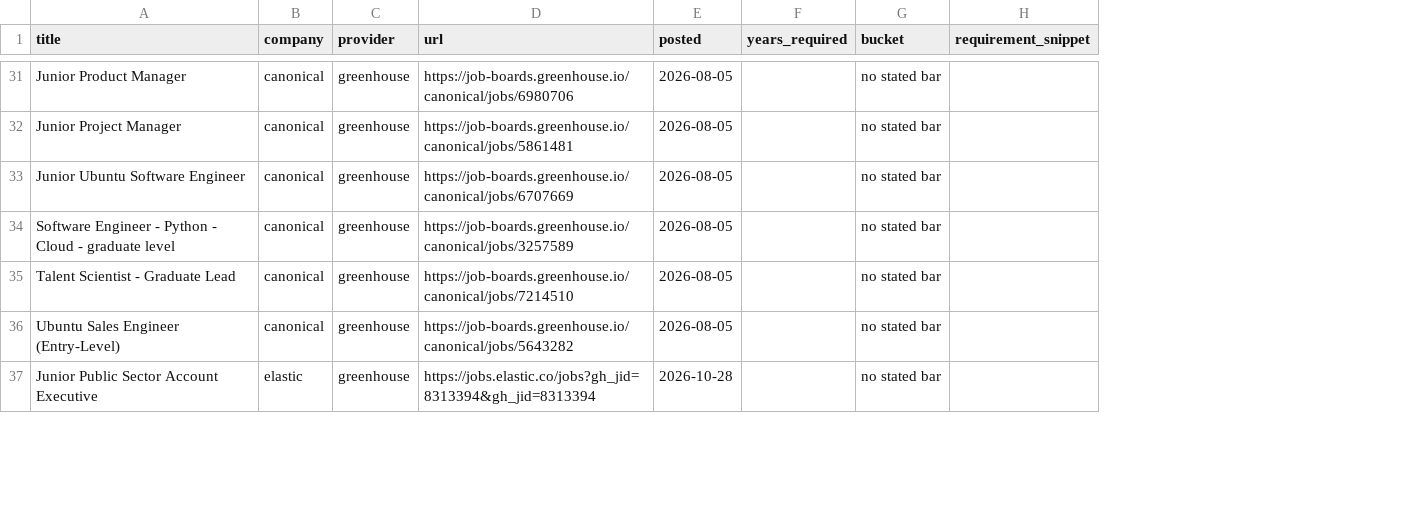
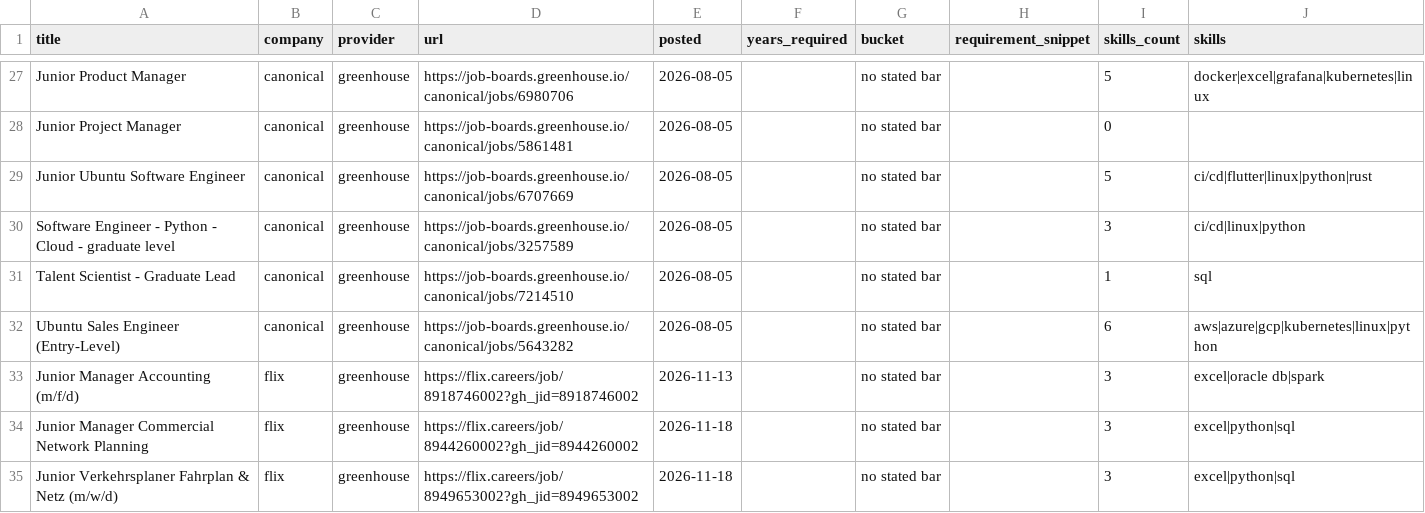
Before and after one commit to Reaver1000/job-market-dashboard, a CSV file: data/junior_ads_2026-11-21.csv, drawn as a sheet; only a part is shown, gaps mark what is left out; addresses are those after the commit; the diff covers the shown part only; the diff names each change by its address in the sheet, - before the commit and + after, or states it on an @@ line.

Commit message:
Junior reality check: technology pile-on and workplace-tool demands, with senior comparison

```diff
--- a/data/junior_ads_2026-11-21.csv
+++ b/data/junior_ads_2026-11-21.csv
+column I (skills_count), rows 27-32: 5 | 0 | 5 | 3 | 1 | 6; row 34: 3
+column J (skills), rows 27-32: docker|excel|grafana|kubernetes|linux |  | ci/cd|flutter|linux|python|rust | ci/cd|linux|python | sql | aws|azure|gcp|kubernetes|linux|python; row 34: excel|python|sql
+row 33: Junior Manager Accounting (m/f/d) | flix | greenhouse | https://flix.careers/job/8918746002?gh_jid=8918746002 | 2026-11-13 |  | no stated bar |  | 3 | excel|oracle db|spark
-A34 (title): Junior Public Sector Account Executive
+A34 (title): Junior Manager Commercial Network Planning
-B34 (company): elastic
+B34 (company): flix
-D34 (url): https://jobs.elastic.co/jobs?gh_jid=8313394&gh_jid=8313394
+D34 (url): https://flix.careers/job/8944260002?gh_jid=8944260002
-E34 (posted): 2026-10-28
+E34 (posted): 2026-11-18
+row 35: Junior Verkehrsplaner Fahrplan & Netz (m/w/d) | flix | greenhouse | https://flix.careers/job/8949653002?gh_jid=8949653002 | 2026-11-18 |  | no stated bar |  | 3 | excel|python|sql
```
Also changed, not shown: 5 added rows, 14 moved rows and 8 edited cells elsewhere in this file, 1 other file.
